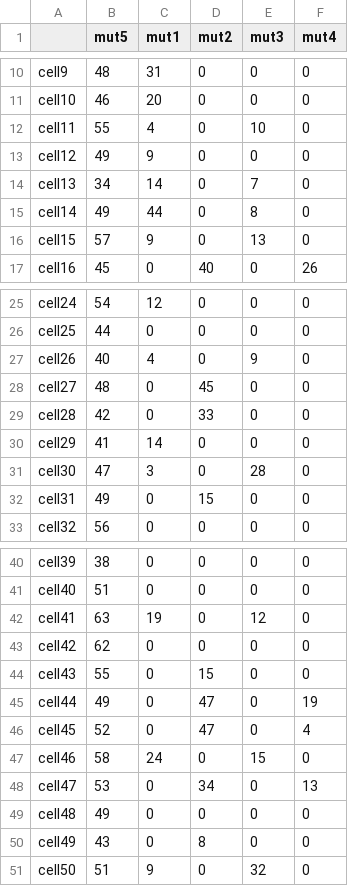
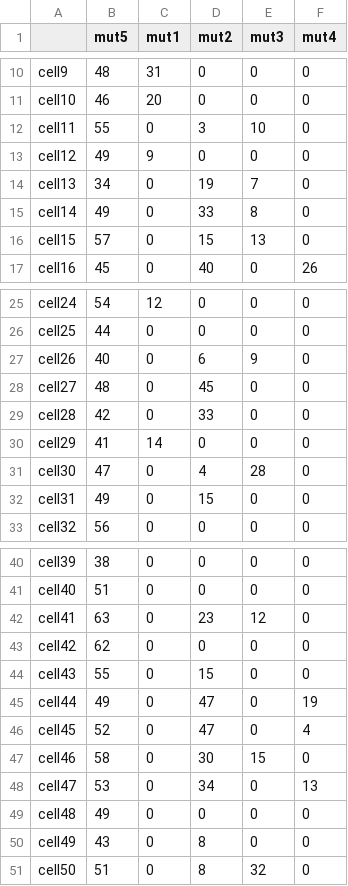
Before and after one commit to raphael-group/MERLIN, a CSV file: data/example/variant_matrix.csv, drawn as a sheet; only a part is shown, gaps mark what is left out.

```diff
--- a/data/example/variant_matrix.csv
+++ b/data/example/variant_matrix.csv
@@ -11,7 +11,7 @@ cell9,48,31,0,0,0
 cell10,46,20,0,0,0
-cell11,55,4,0,10,0
+cell11,55,0,3,10,0
 cell12,49,9,0,0,0
-cell13,34,14,0,7,0
-cell14,49,44,0,8,0
-cell15,57,9,0,13,0
+cell13,34,0,19,7,0
+cell14,49,0,33,8,0
+cell15,57,0,15,13,0
 cell16,45,0,40,0,26
@@ -26,3 +26,3 @@ cell24,54,12,0,0,0
 cell25,44,0,0,0,0
-cell26,40,4,0,9,0
+cell26,40,0,6,9,0
 cell27,48,0,45,0,0
@@ -30,3 +30,3 @@ cell28,42,0,33,0,0
 cell29,41,14,0,0,0
-cell30,47,3,0,28,0
+cell30,47,0,4,28,0
 cell31,49,0,15,0,0
@@ -41,3 +41,3 @@ cell39,38,0,0,0,0
 cell40,51,0,0,0,0
-cell41,63,19,0,12,0
+cell41,63,0,23,12,0
 cell42,62,0,0,0,0
@@ -46,3 +46,3 @@ cell44,49,0,47,0,19
 cell45,52,0,47,0,4
-cell46,58,24,0,15,0
+cell46,58,0,30,15,0
 cell47,53,0,34,0,13
@@ -50,2 +50,2 @@ cell48,49,0,0,0,0
 cell49,43,0,8,0,0
-cell50,51,9,0,32,0
+cell50,51,0,8,32,0
```
Also changed, not shown: 11 other files.
